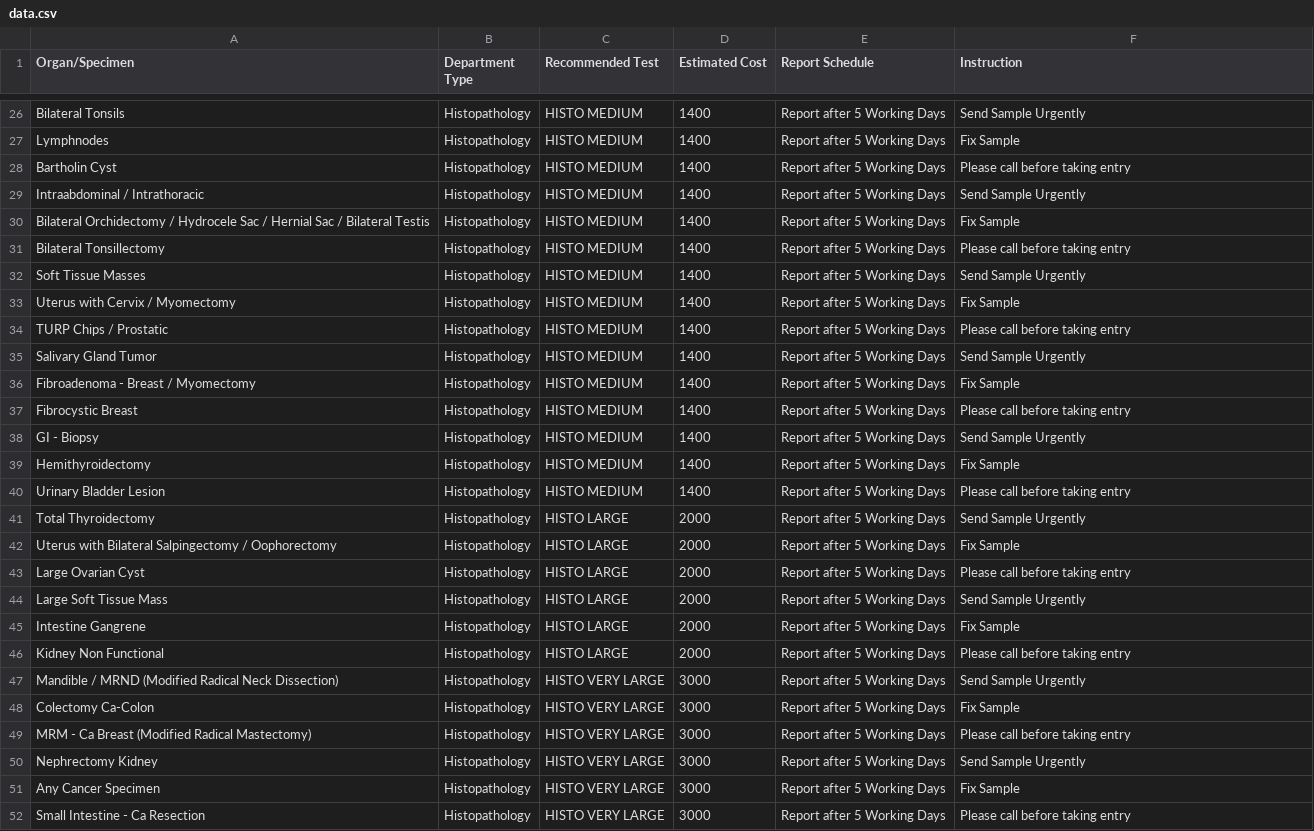
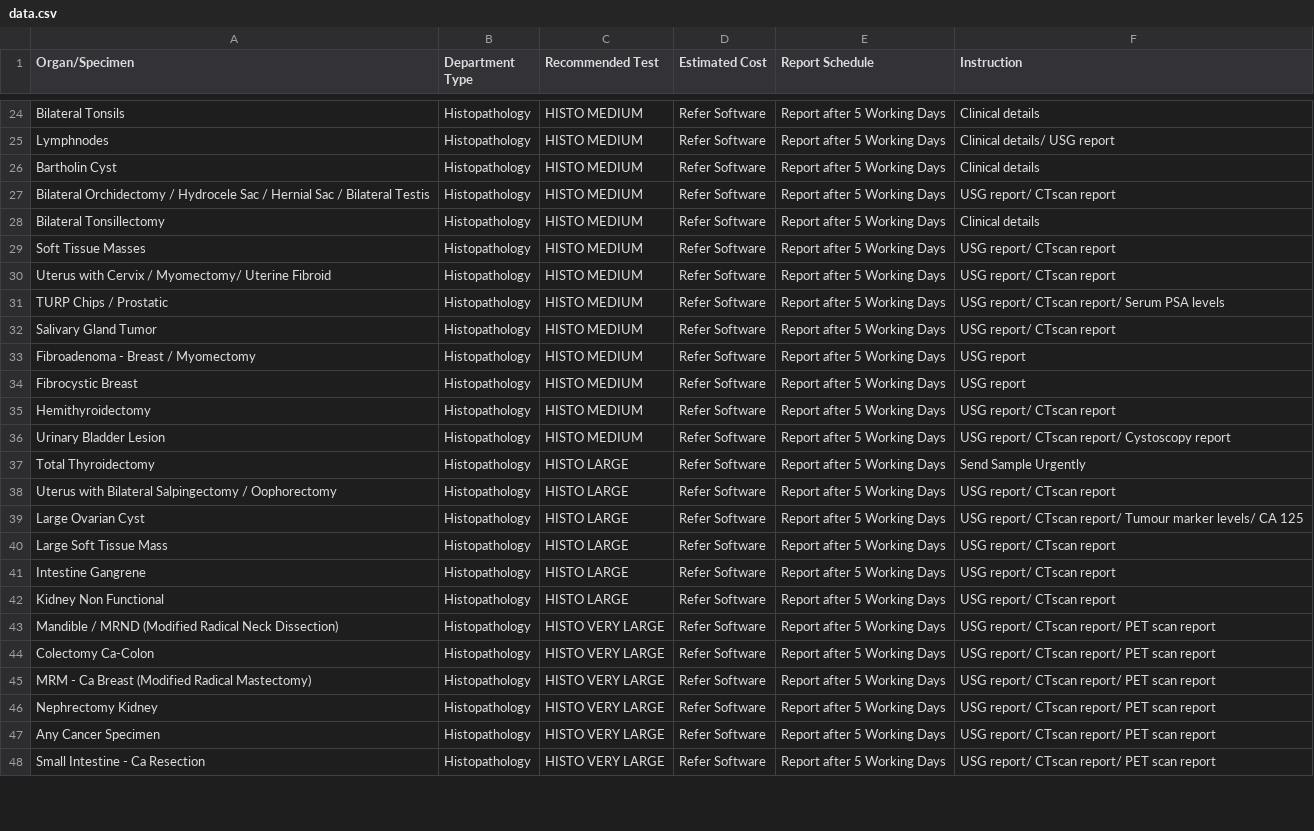
Before and after one commit to drjariwalalaboratory/TestDirectory, a CSV file: data.csv, drawn as a sheet; only a part is shown, gaps mark what is left out; removed rows and columns are numbered as before the commit, all else as after; the diff covers the shown part only; the diff names each change by its address in the sheet, - before the commit and + after, or states it on an @@ line.

```diff
--- a/data.csv
+++ b/data.csv
-D24:D26 (Estimated Cost): 1400
+D24:D26 (Estimated Cost): Refer Software
-F24 (Instruction): Send Sample Urgently
+F24 (Instruction): Clinical details
-F25 (Instruction): Fix Sample
+F25 (Instruction): Clinical details/ USG report
-F26 (Instruction): Please call before taking entry
+F26 (Instruction): Clinical details
-row 29: Intraabdominal / Intrathoracic | Histopathology | HISTO MEDIUM | 1400 | Report after 5 Working Days | Send Sample Urgently
-D27:D34 (Estimated Cost): 1400
+D27:D34 (Estimated Cost): Refer Software
-F27 (Instruction): Fix Sample
+F27 (Instruction): USG report/ CTscan report
-F28 (Instruction): Please call before taking entry
+F28 (Instruction): Clinical details
-F29 (Instruction): Send Sample Urgently
+F29 (Instruction): USG report/ CTscan report
-A30 (Organ/Specimen): Uterus with Cervix / Myomectomy
+A30 (Organ/Specimen): Uterus with Cervix / Myomectomy/ Uterine Fibroid
-F30 (Instruction): Fix Sample
+F30 (Instruction): USG report/ CTscan report
-F31 (Instruction): Please call before taking entry
+F31 (Instruction): USG report/ CTscan report/ Serum PSA levels
-F32 (Instruction): Send Sample Urgently
+F32 (Instruction): USG report/ CTscan report
-F33 (Instruction): Fix Sample
+F33 (Instruction): USG report
-F34 (Instruction): Please call before taking entry
+F34 (Instruction): USG report
-row 38: GI - Biopsy | Histopathology | HISTO MEDIUM | 1400 | Report after 5 Working Days | Send Sample Urgently
-D35:D36 (Estimated Cost): 1400
+D35:D36 (Estimated Cost): Refer Software
-F35 (Instruction): Fix Sample
+F35 (Instruction): USG report/ CTscan report
-F36 (Instruction): Please call before taking entry
+F36 (Instruction): USG report/ CTscan report/ Cystoscopy report
-D37:D42 (Estimated Cost): 2000
+D37:D42 (Estimated Cost): Refer Software
-F38 (Instruction): Fix Sample
+F38 (Instruction): USG report/ CTscan report
-F39 (Instruction): Please call before taking entry
+F39 (Instruction): USG report/ CTscan report/ Tumour marker levels/ CA 125
-F40 (Instruction): Send Sample Urgently
+F40 (Instruction): USG report/ CTscan report
-F41 (Instruction): Fix Sample
+F41 (Instruction): USG report/ CTscan report
-F42 (Instruction): Please call before taking entry
+F42 (Instruction): USG report/ CTscan report
-D43:D48 (Estimated Cost): 3000
+D43:D48 (Estimated Cost): Refer Software
-F43 (Instruction): Send Sample Urgently
+F43 (Instruction): USG report/ CTscan report/ PET scan report
-F44 (Instruction): Fix Sample
+F44 (Instruction): USG report/ CTscan report/ PET scan report
-F45 (Instruction): Please call before taking entry
+F45 (Instruction): USG report/ CTscan report/ PET scan report
-F46 (Instruction): Send Sample Urgently
+F46 (Instruction): USG report/ CTscan report/ PET scan report
-F47 (Instruction): Fix Sample
+F47 (Instruction): USG report/ CTscan report/ PET scan report
-F48 (Instruction): Please call before taking entry
+F48 (Instruction): USG report/ CTscan report/ PET scan report
```
Also changed, not shown: 5 added rows, 2 removed rows and 54 edited cells elsewhere in this file, 1 other file.
